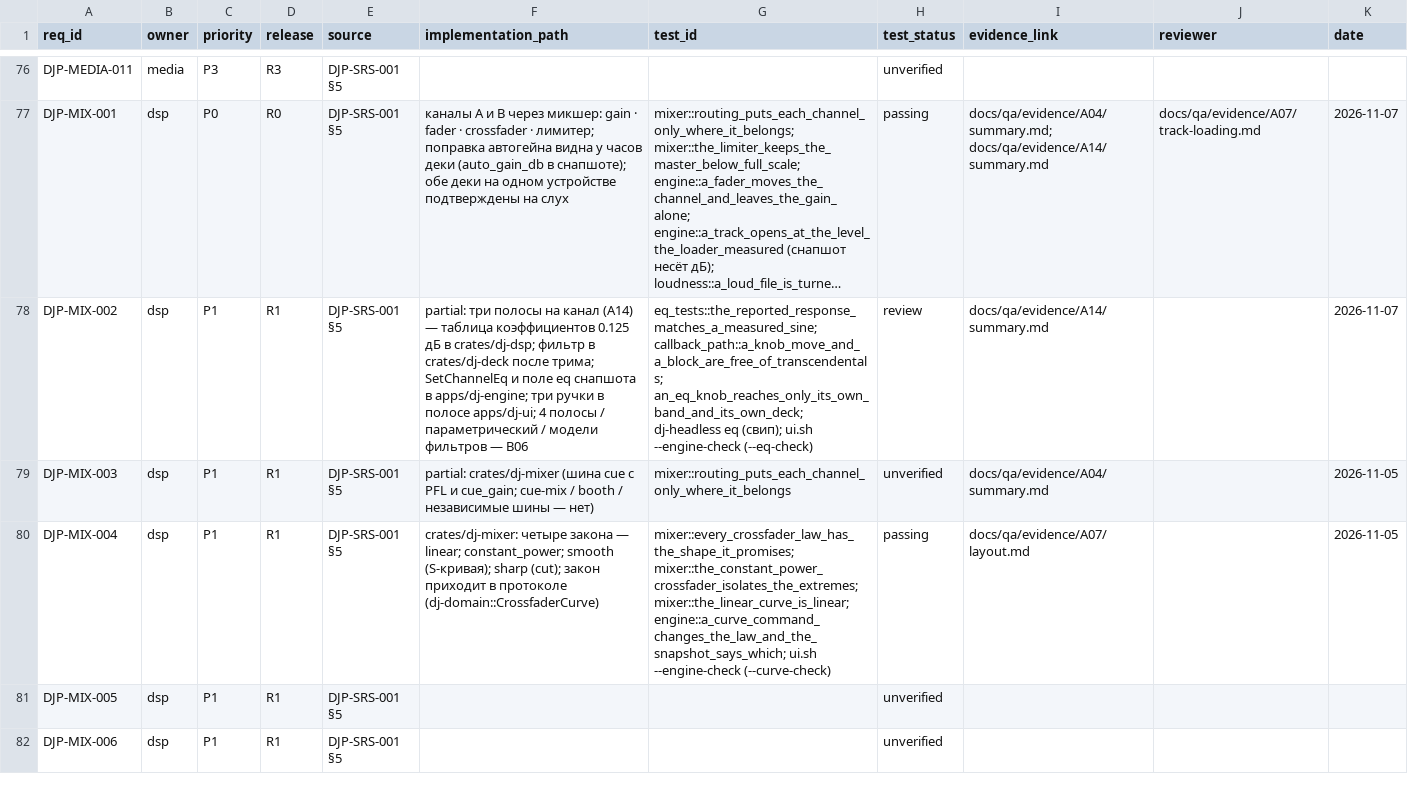
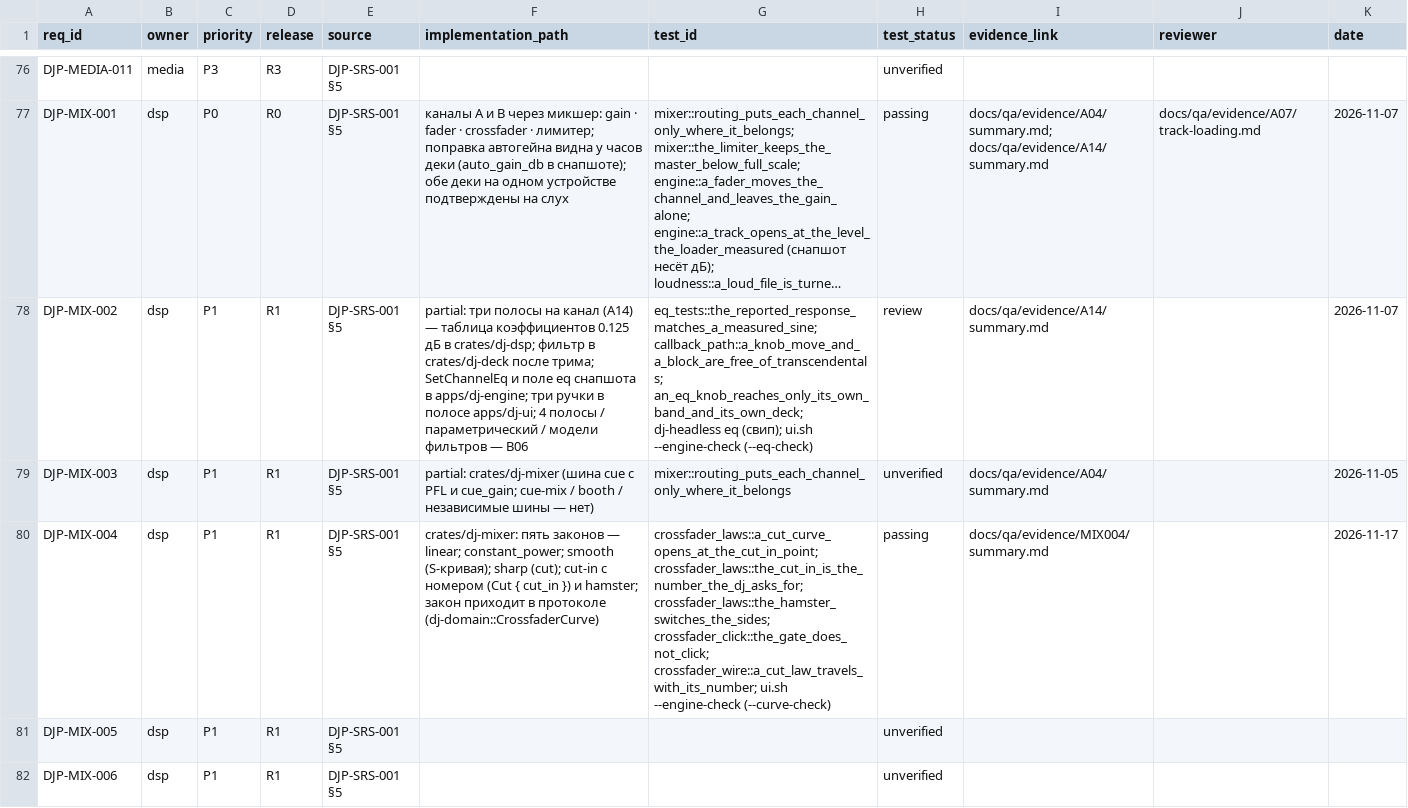
Before and after one commit to UncleAndy/hauler-dj-platform, a CSV file: docs/requirements/traceability.csv, drawn as a sheet; only a part is shown, gaps mark what is left out; long unchanged cells end in ….

Commit message:
docs(mix): закон с cut-in и hamster — доказательства и строка MIX-004
docs/qa/evidence/MIX004/summary.md: что добавлено к четырём прежним законам, каким свидетелем
держится каждое обещание и какие числа приняты (Hansen 4,4-6,7 % хода, по умолчанию 5 %), включая
честную строку «кнопка hamster в интерфейсе не сделана» с замером, по которому отложена.

Строка DJP-MIX-004 в traceability переписана: пять законов вместо четырёх, новые свидетели
(crossfader_laws, crossfader_click, crossfader_wire), evidence ведёт на новую папку, дата 17.11.

```diff
--- a/docs/requirements/traceability.csv
+++ b/docs/requirements/traceability.csv
@@ -79,3 +79,3 @@ DJP-MIX-002,dsp,P1,R1,DJP-SRS-001 §5,partial: три полосы на кана
 DJP-MIX-003,dsp,P1,R1,DJP-SRS-001 §5,partial: crates/dj-mixer (шина cue с PFL и cue_gain; cue-mix / booth / независимые шины — нет),mixer::routing_puts_each_channel_only_where_it_belongs,unverified,docs/qa/evidence/A04/summary.md,,2026-11-05
-DJP-MIX-004,dsp,P1,R1,DJP-SRS-001 §5,crates/dj-mixer: четыре закона — linear; constant_power; smooth (S-кривая); sharp (cut); закон приходит в протоколе (dj-domain::CrossfaderCurve),mixer::every_crossfader_law_has_the_shape_it_promises; mixer::the_constant_power_crossfader_isolates_the_extremes; mixer::the_linear_curve_is_linear; engine::a_curve_command_changes_the_law_and_the_snapshot_says_which; ui.sh --engine-check (--curve-check),passing,docs/qa/evidence/A07/layout.md,,2026-11-05
+DJP-MIX-004,dsp,P1,R1,DJP-SRS-001 §5,crates/dj-mixer: пять законов — linear; constant_power; smooth (S-кривая); sharp (cut); cut-in с номером (Cut { cut_in }) и hamster; закон приходит в протоколе (dj-domain::CrossfaderCurve),crossfader_laws::a_cut_curve_opens_at_the_cut_in_point; crossfader_laws::the_cut_in_is_the_number_the_dj_asks_for; crossfader_laws::the_hamster_switches_the_sides; crossfader_click::the_gate_does_not_click; crossfader_wire::a_cut_law_travels_with_its_number; ui.sh --engine-check (--curve-check),passing,docs/qa/evidence/MIX004/summary.md,,2026-11-17
 DJP-MIX-005,dsp,P1,R1,DJP-SRS-001 §5,,,unverified,,,
```
Also changed, not shown: 1 other file.
